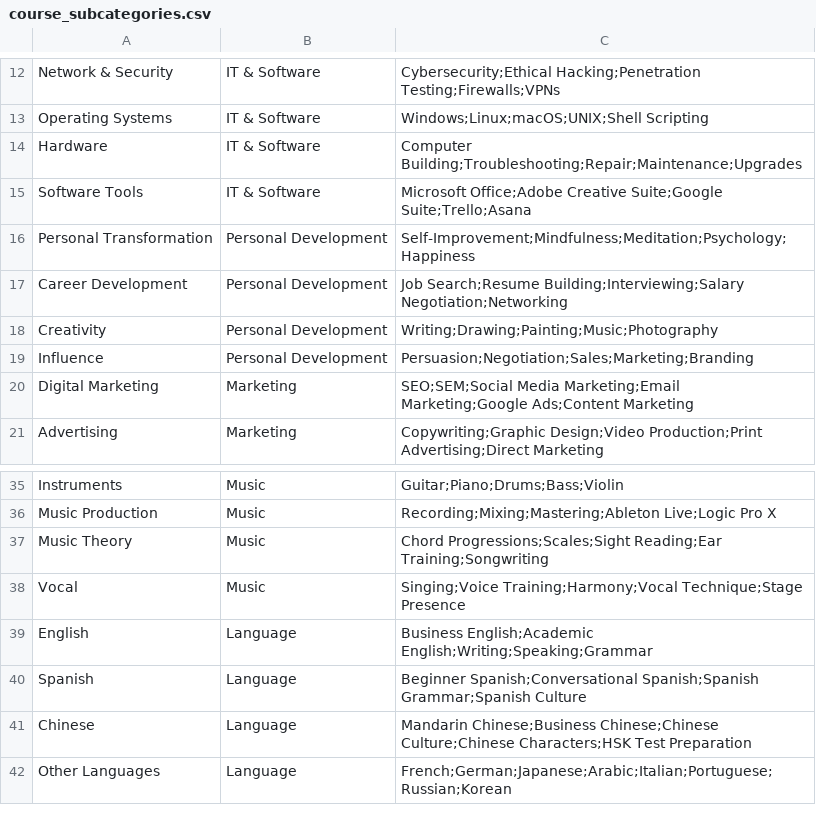
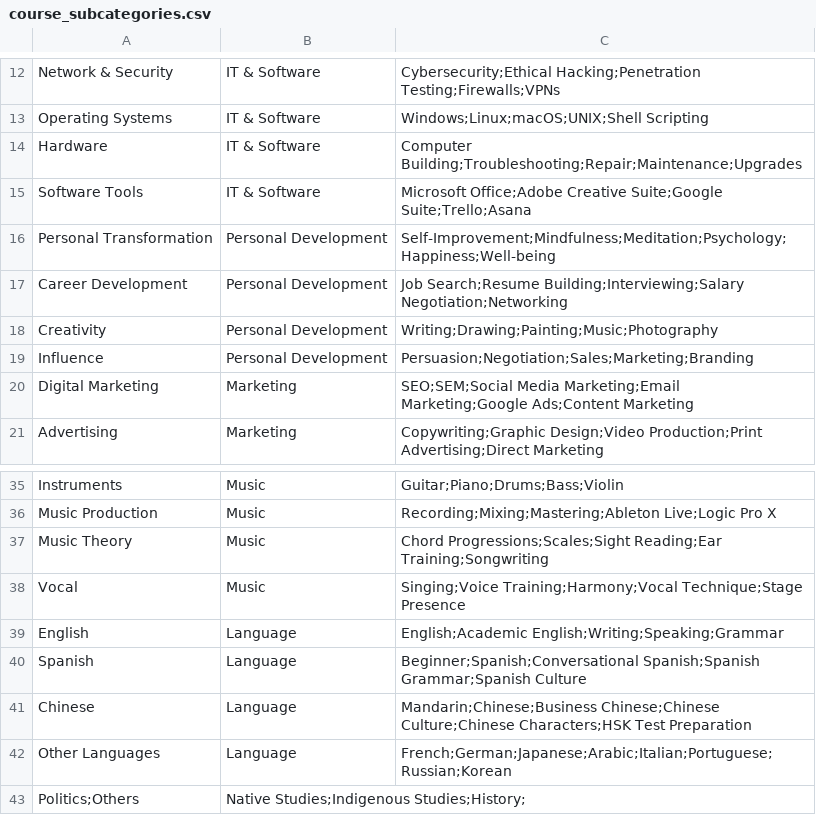
Before and after one commit to ngugimuchangi/CourseFinder, a CSV file: utils/course_subcategories.csv, drawn as a sheet; only a part is shown, gaps mark what is left out.

Commit message:
extra categories and subcategories

```diff
--- a/utils/course_subcategories.csv
+++ b/utils/course_subcategories.csv
@@ -15,3 +15,3 @@ Hardware,IT & Software,Computer Building;Troubleshooting;Repair;Maintenance;Upgr
 Software Tools,IT & Software,Microsoft Office;Adobe Creative Suite;Google Suite;Trello;Asana
-Personal Transformation,Personal Development,Self-Improvement;Mindfulness;Meditation;Psychology;Happiness
+Personal Transformation,Personal Development,Self-Improvement;Mindfulness;Meditation;Psychology;Happiness;Well-being
 Career Development,Personal Development,Job Search;Resume Building;Interviewing;Salary Negotiation;Networking
@@ -38,5 +38,6 @@ Music Theory,Music,Chord Progressions;Scales;Sight Reading;Ear Training;Songwrit
 Vocal,Music,Singing;Voice Training;Harmony;Vocal Technique;Stage Presence
-English,Language,Business English;Academic English;Writing;Speaking;Grammar
-Spanish,Language,Beginner Spanish;Conversational Spanish;Spanish Grammar;Spanish Culture
-Chinese,Language,Mandarin Chinese;Business Chinese;Chinese Culture;Chinese Characters;HSK Test Preparation
+English,Language,English;Academic English;Writing;Speaking;Grammar
+Spanish,Language,Beginner;Spanish;Conversational Spanish;Spanish Grammar;Spanish Culture
+Chinese,Language,Mandarin;Chinese;Business Chinese;Chinese Culture;Chinese Characters;HSK Test Preparation
 Other Languages,Language,French;German;Japanese;Arabic;Italian;Portuguese;Russian;Korean
+Politics;Others,Native Studies;Indigenous Studies;History;
```
Also changed, not shown: 1 other file.
